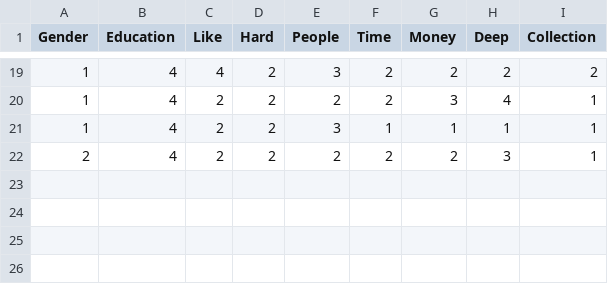
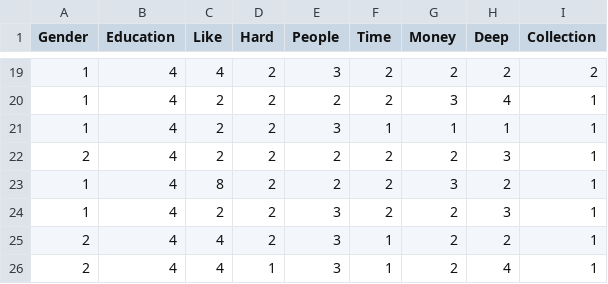
Before and after one commit to EastDetective/BoardGame, a CSV file: DataBase.csv, drawn as a sheet; only a part is shown, gaps mark what is left out.

Commit message:
Update DataBase.csv

```diff
--- a/DataBase.csv
+++ b/DataBase.csv
@@ -22 +22,5 @@ Gender,Education,Like,Hard,People,Time,Money,Deep,Collection
 2,4,2,2,2,2,2,3,1
+1,4,8,2,2,2,3,2,1
+1,4,2,2,3,2,2,3,1
+2,4,4,2,3,1,2,2,1
+2,4,4,1,3,1,2,4,1
```
